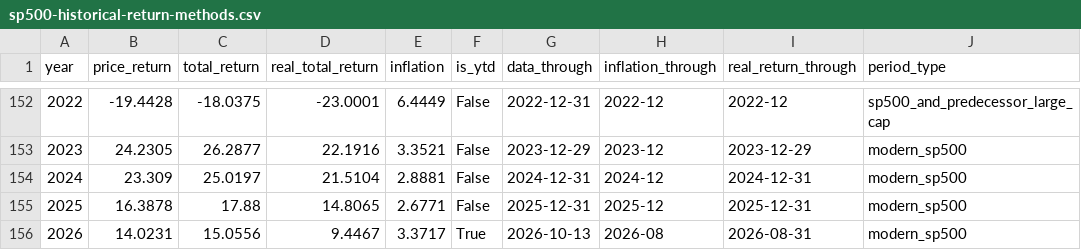
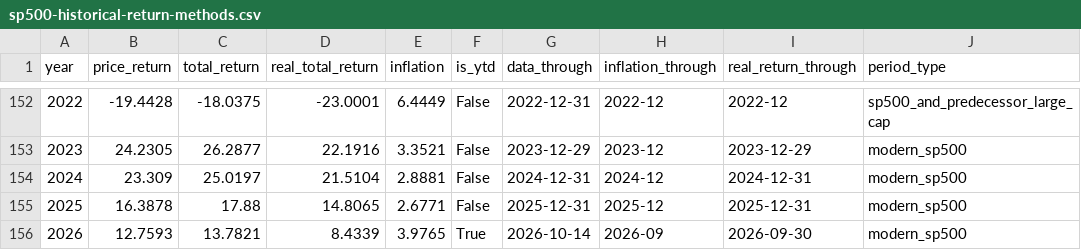
Before and after one commit to khondkar/tradingninvestment-web, a CSV file: public/data/sp500-historical-return-methods.csv, drawn as a sheet; only a part is shown, gaps mark what is left out; the diff names each change by its address in the sheet, - before the commit and + after, or states it on an @@ line.

```diff
--- a/public/data/sp500-historical-return-methods.csv
+++ b/public/data/sp500-historical-return-methods.csv
-B156 (price_return): 14.0231
+B156 (price_return): 12.7593
-C156 (total_return): 15.0556
+C156 (total_return): 13.7821
-D156 (real_total_return): 9.4467
+D156 (real_total_return): 8.4339
-E156 (inflation): 3.3717
+E156 (inflation): 3.9765
-G156 (data_through): 2026-10-13
+G156 (data_through): 2026-10-14
-H156 (inflation_through): 2026-08
+H156 (inflation_through): 2026-09
-I156 (real_return_through): 2026-08-31
+I156 (real_return_through): 2026-09-30
```
Also changed, not shown: 8 other files.
